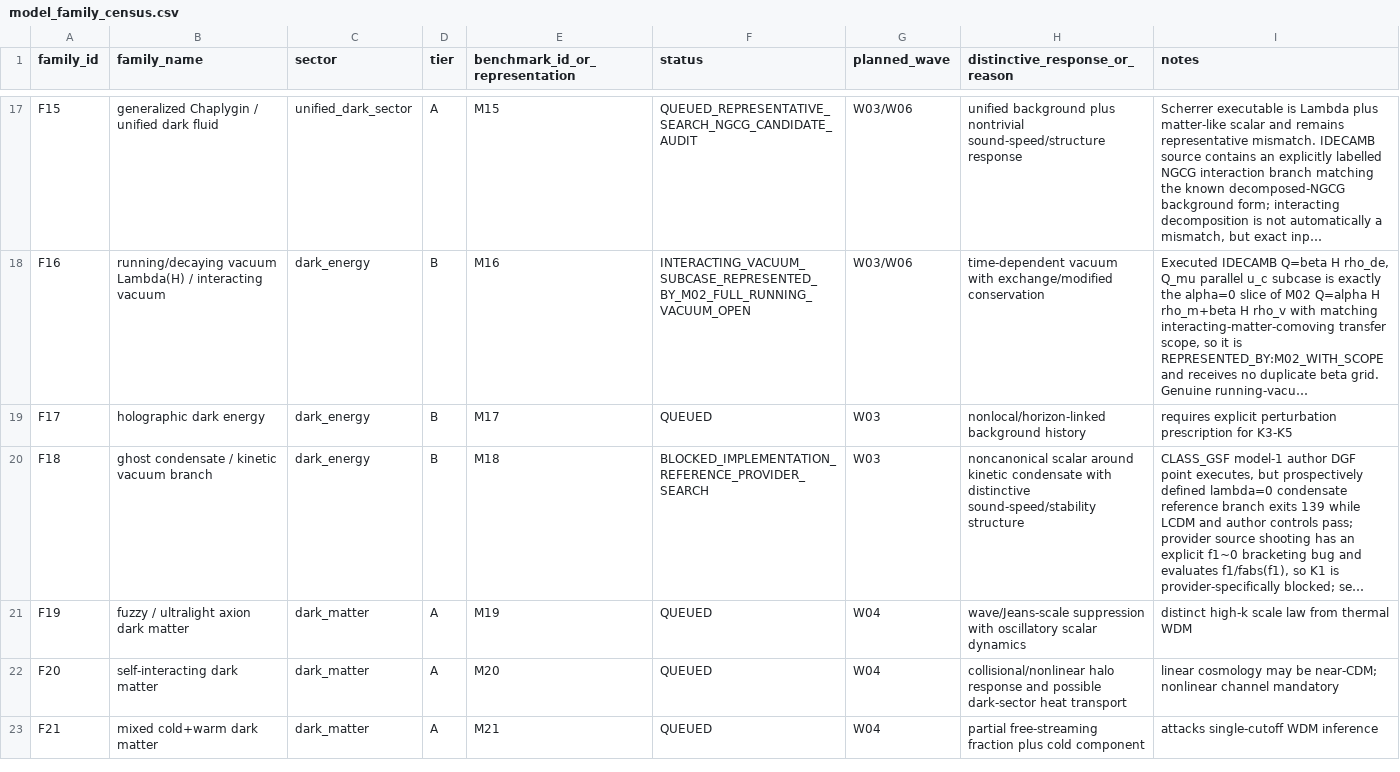
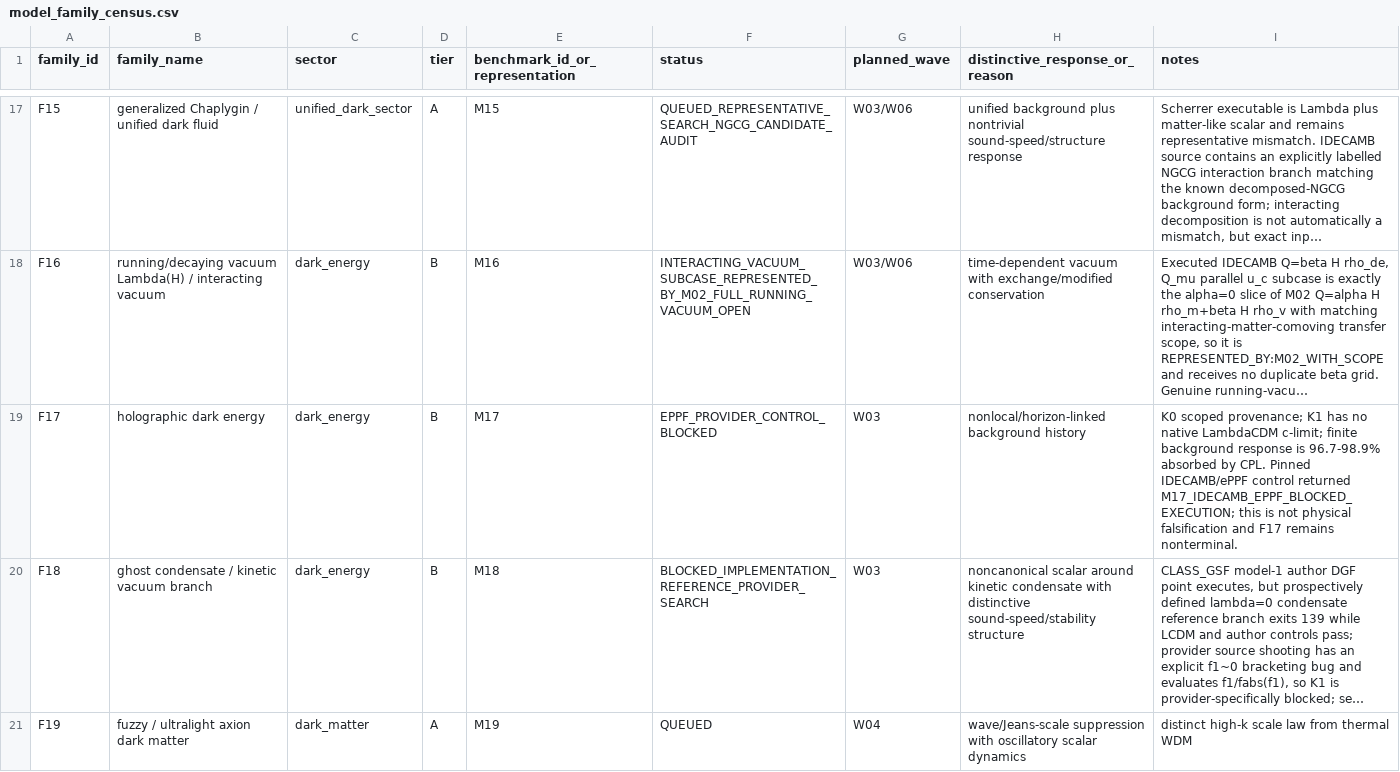
Before and after one commit to pppuu7-cmd/Known-Models-Dark-Sector-Benchmark, a CSV file: matrices/model_family_census.csv, drawn as a sheet; only a part is shown, gaps mark what is left out; the shorter side is filled out with more unchanged rows; long unchanged cells end in …; the diff names each change by its address in the sheet, - before the commit and + after, or states it on an @@ line.

```diff
--- a/matrices/model_family_census.csv
+++ b/matrices/model_family_census.csv
-F19 (status): QUEUED
+F19 (status): EPPF_PROVIDER_CONTROL_BLOCKED
-I19 (notes): requires explicit perturbation prescription for K3-K5
+I19 (notes): K0 scoped provenance; K1 has no native LambdaCDM c-limit; finite background response is 96.7-98.9% absorbed by CPL. Pinned IDECAMB/ePPF control returned M17_IDECAMB_EPPF_BLOCKED_EXECUTION; this is not physical falsification and F17 remains nonterminal.
```
Also changed, not shown: matrices/mandatory_properties_matrix.csv.
